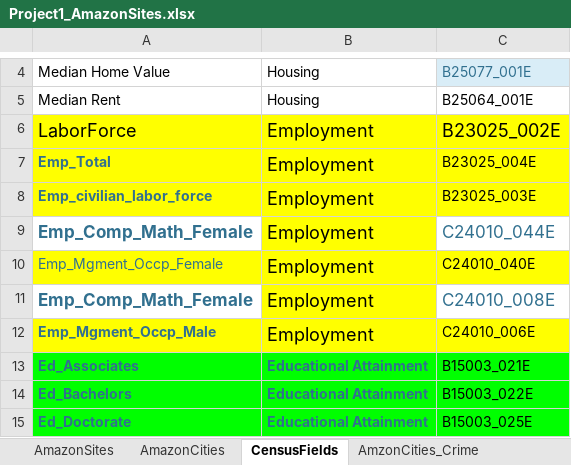
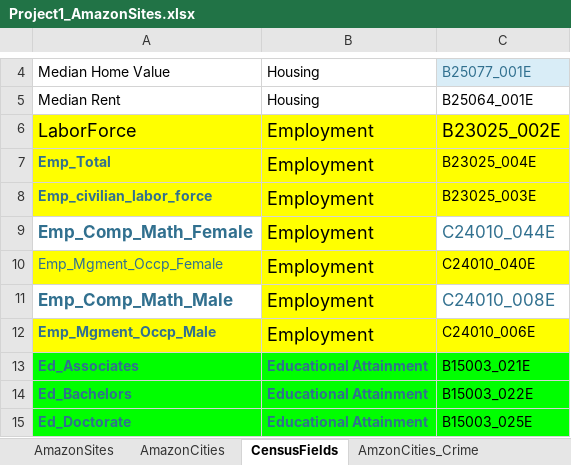
Before and after one commit to indranik/BC_Project1, an Excel workbook: Project1_AmazonSites.xlsx, sheet CensusFields, drawn as a sheet; only a part is shown, gaps mark what is left out; values as stored, in another font and other column widths than the file's, no borders; the diff names each change by its address in the sheet, - before the commit and + after, or states it on an @@ line.

Commit message:
Updated Census Codes

```diff
--- a/Project1_AmazonSites.xlsx (sheet CensusFields)
+++ b/Project1_AmazonSites.xlsx (sheet CensusFields)
-A11: Emp_Comp_Math_Female
+A11: Emp_Comp_Math_Male
```
